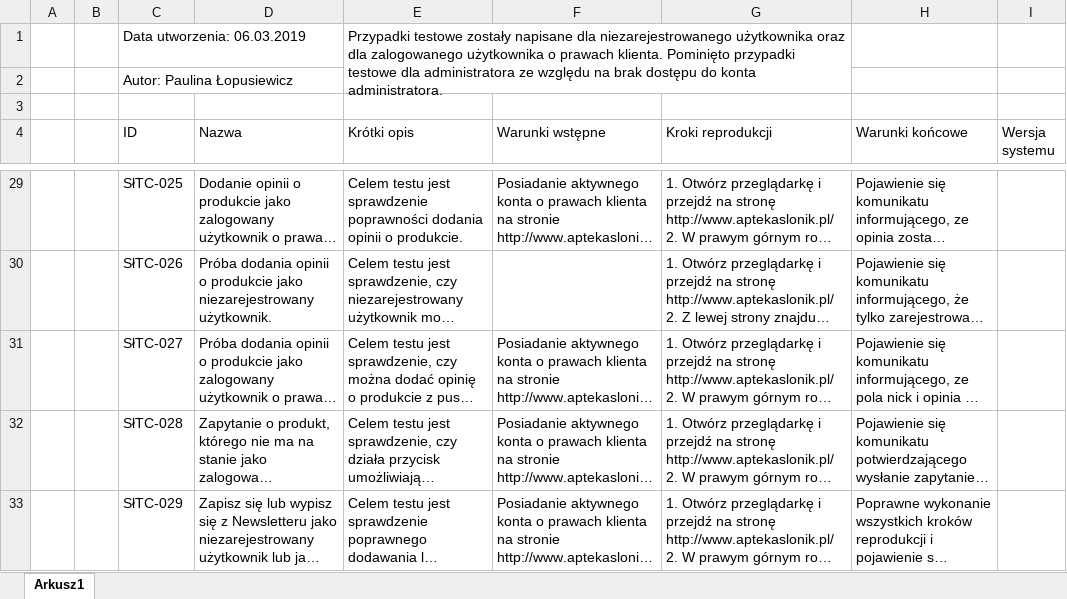
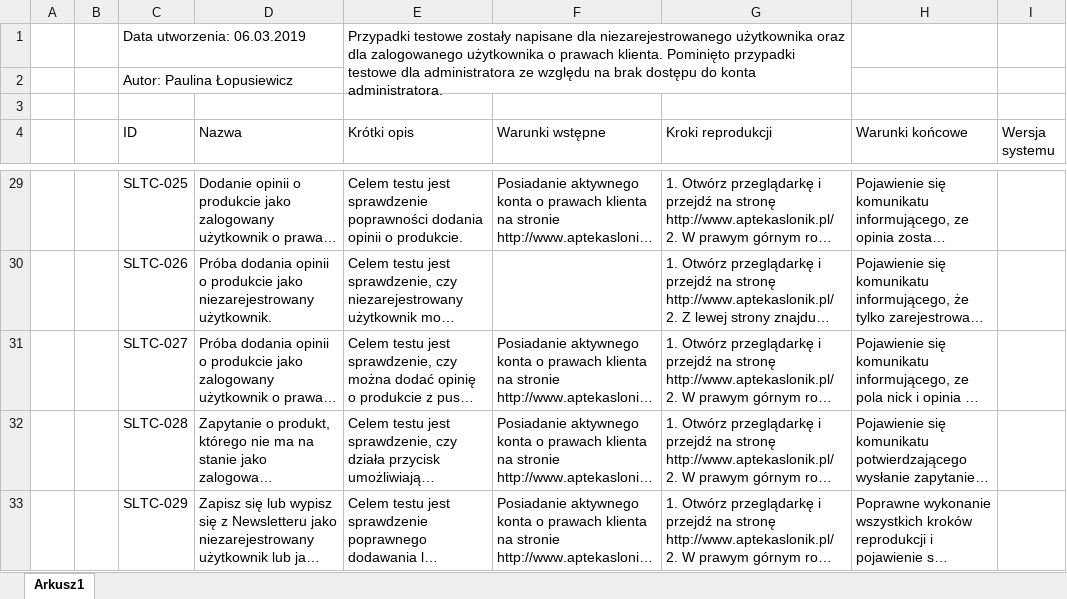
Before and after one commit to plopusiewicz/portfolio, an Excel workbook: Apteka Słonik - przypadki testowe.xlsx, sheet Arkusz1, drawn as a sheet; only a part is shown, gaps mark what is left out; long unchanged cells end in …; values as stored, in another font and other column widths than the file's, no borders; the diff covers the shown part only; the diff names each change by its address in the sheet, - before the commit and + after, or states it on an @@ line.

```diff
--- a/Apteka Słonik - przypadki testowe.xlsx (sheet Arkusz1)
+++ b/Apteka Słonik - przypadki testowe.xlsx (sheet Arkusz1)
-C29 (ID): SłTC-025
+C29 (ID): SLTC-025
-C30 (ID): SłTC-026
+C30 (ID): SLTC-026
-C31 (ID): SłTC-027
+C31 (ID): SLTC-027
-C32 (ID): SłTC-028
+C32 (ID): SLTC-028
-C33 (ID): SłTC-029
+C33 (ID): SLTC-029
```
Also changed, not shown: 38 edited cells elsewhere in this sheet.
